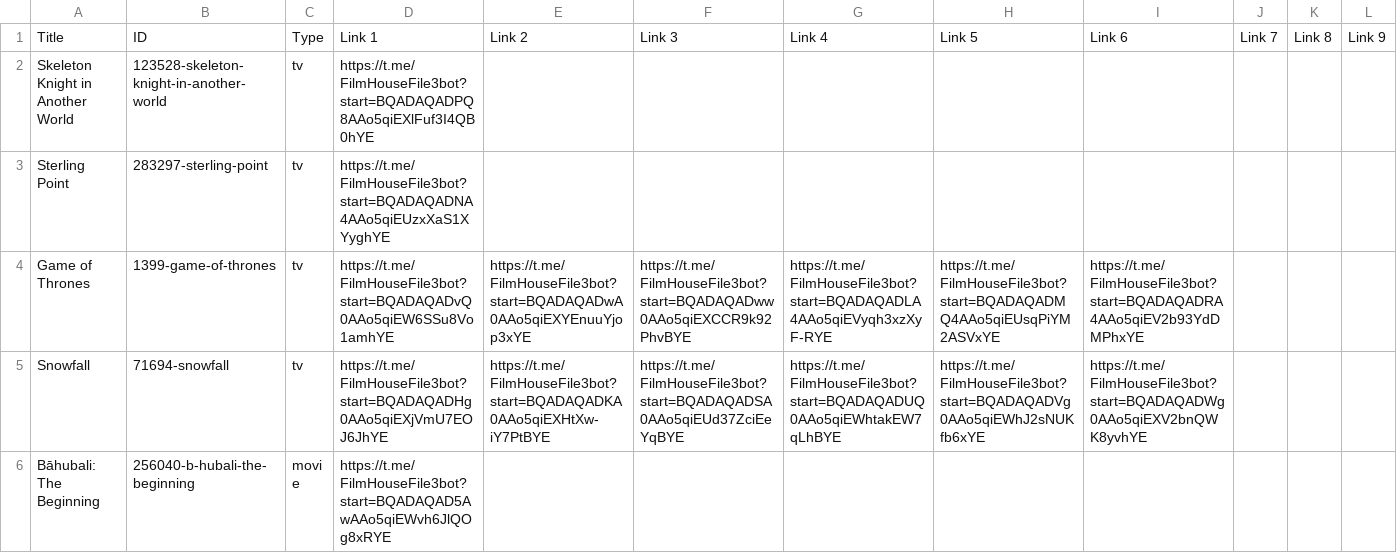
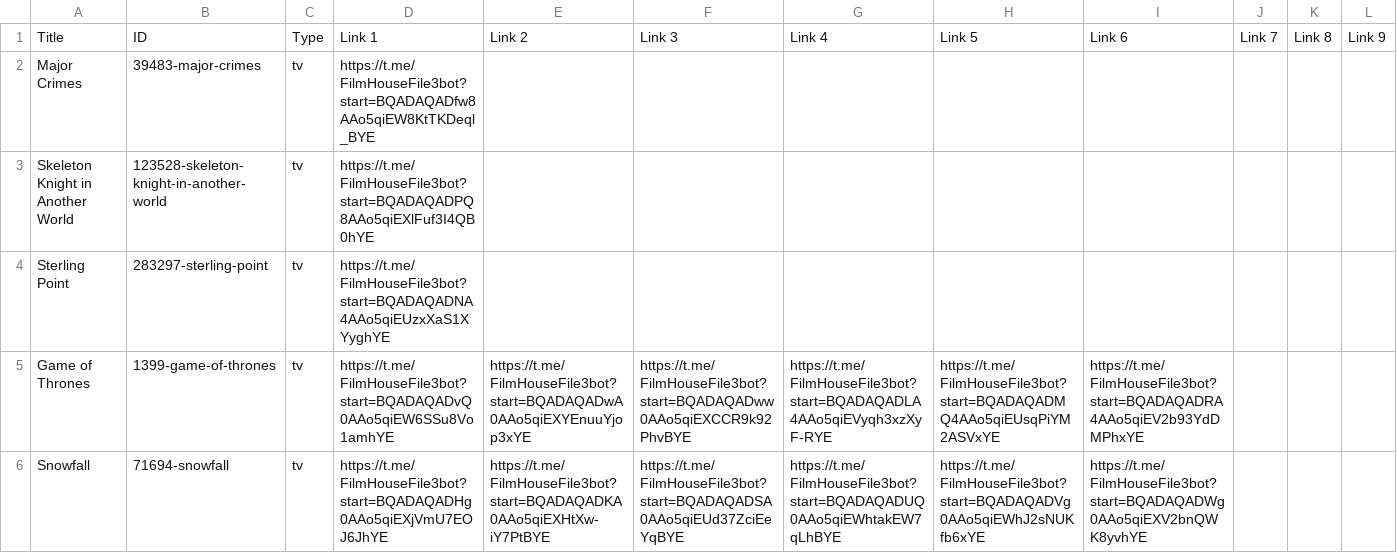
Before and after one commit to dans123456/filmhouse, a CSV file: MOVIE/Data/datafile.csv, drawn as a sheet; only a part is shown; the shorter side is filled out with more unchanged rows; rows hold the shown columns only; the diff names each change by its address in the sheet, - before the commit and + after, or states it on an @@ line.

Commit message:
Auto-update catalog (datafile.csv) on request fulfill: Major Crimes

```diff
--- a/MOVIE/Data/datafile.csv
+++ b/MOVIE/Data/datafile.csv
+row 2: Major Crimes | 39483-major-crimes | tv | https://t.me/FilmHouseFile3bot?start=BQADAQADfw8AAo5qiEW8KtTKDeql_BYE
```
